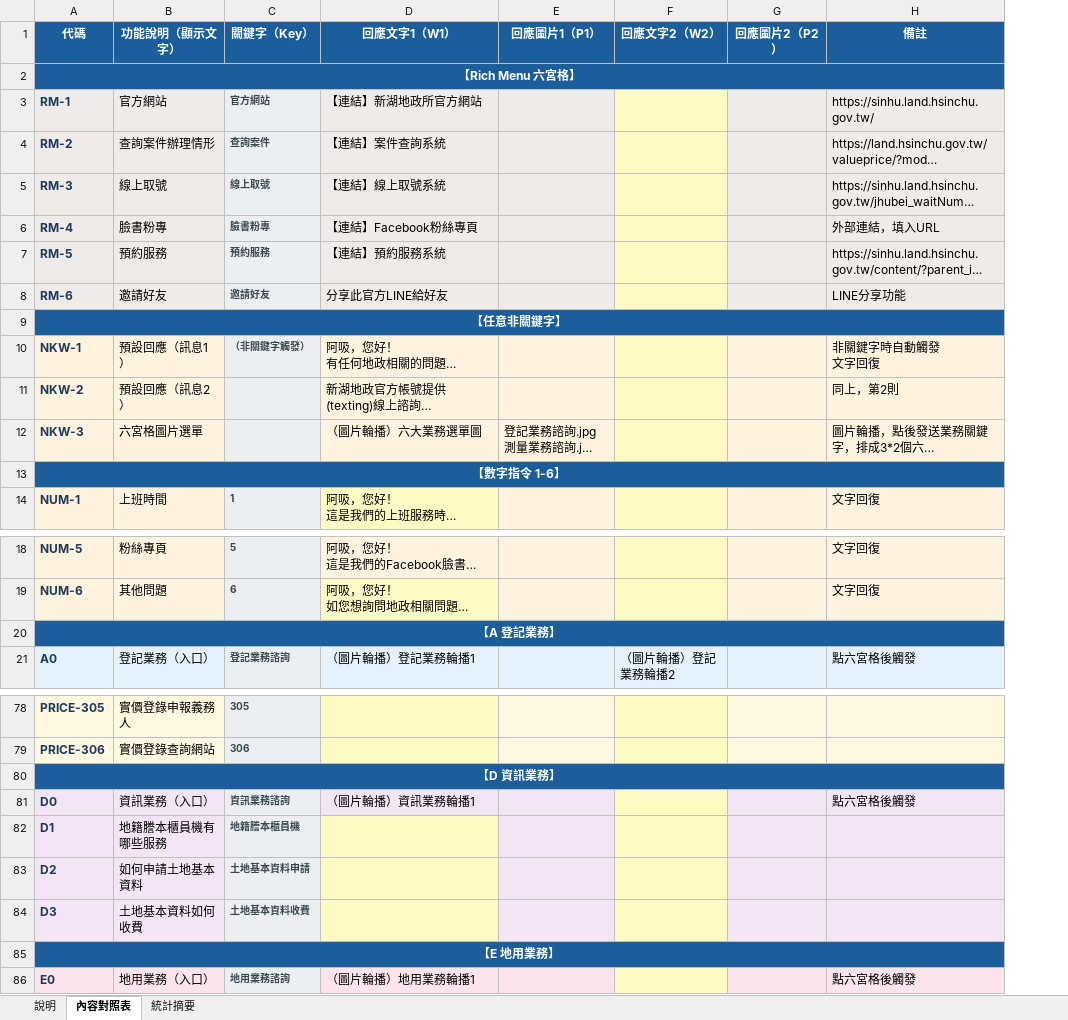
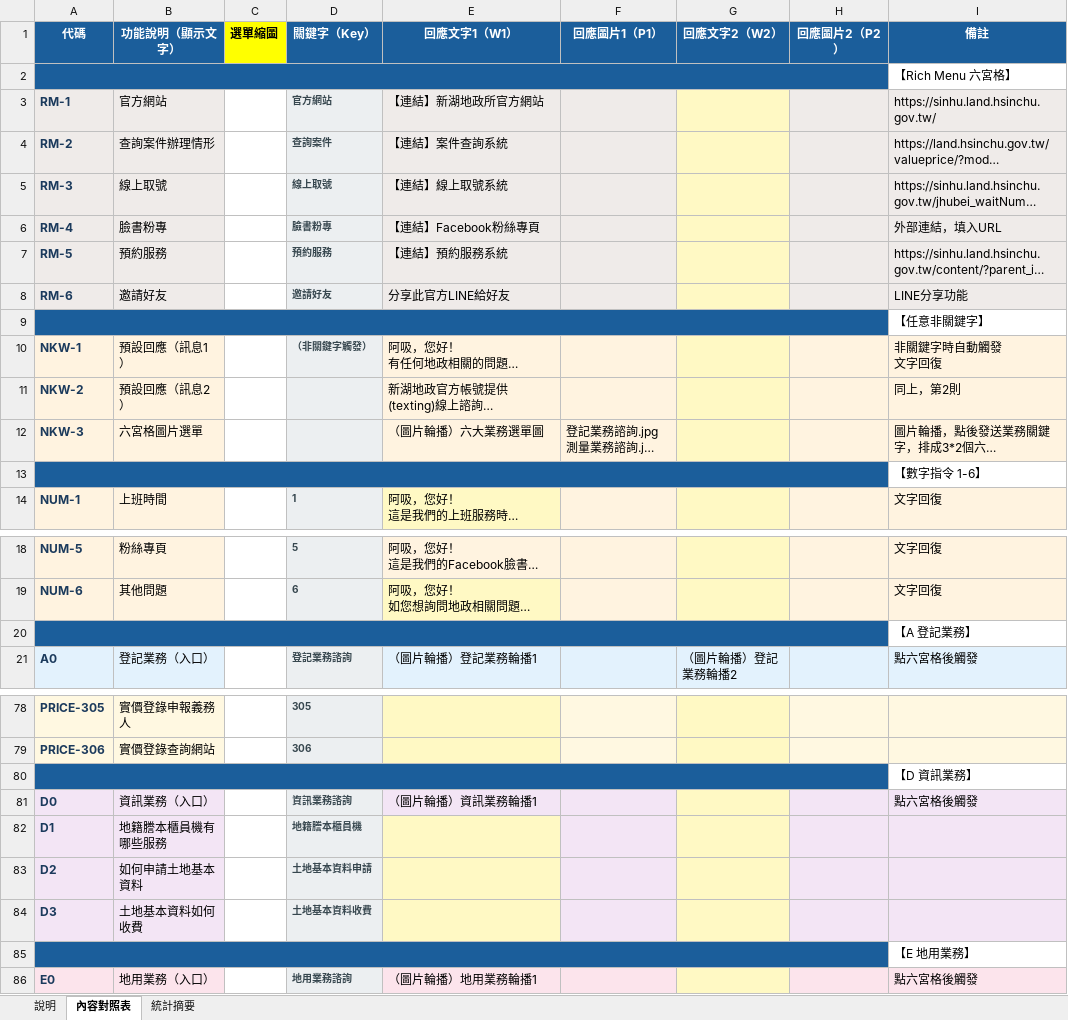
Before and after one commit to jb10011250/linebot-xhu, an Excel workbook: LINE_Bot_內容對照表.xlsx, sheet 內容對照表, drawn as a sheet; only a part is shown, gaps mark what is left out; long unchanged cells end in …; values as stored, in another font and other column widths than the file's, no borders; removed rows and columns are numbered as before the commit, all else as after; the diff covers the shown part only; the diff names each change by its address in the sheet, - before the commit and + after, or states it on an @@ line.

```diff
--- a/LINE_Bot_內容對照表.xlsx (sheet 內容對照表)
+++ b/LINE_Bot_內容對照表.xlsx (sheet 內容對照表)
+column C (選單縮圖), empty
-row 2: 【Rich Menu 六宮格】
+row 2:  |  |  |  |  |  |  |  | 【Rich Menu 六宮格】
-row 9: 【任意非關鍵字】
+row 9:  |  |  |  |  |  |  |  | 【任意非關鍵字】
-row 13: 【數字指令 1-6】
+row 13:  |  |  |  |  |  |  |  | 【數字指令 1-6】
-row 20: 【A 登記業務】
+row 20:  |  |  |  |  |  |  |  | 【A 登記業務】
-row 80: 【D 資訊業務】
+row 80:  |  |  |  |  |  |  |  | 【D 資訊業務】
-row 85: 【E 地用業務】
+row 85:  |  |  |  |  |  |  |  | 【E 地用業務】
```
Also changed, not shown: 6 added rows and 6 removed rows elsewhere in this sheet, 8 other files.
